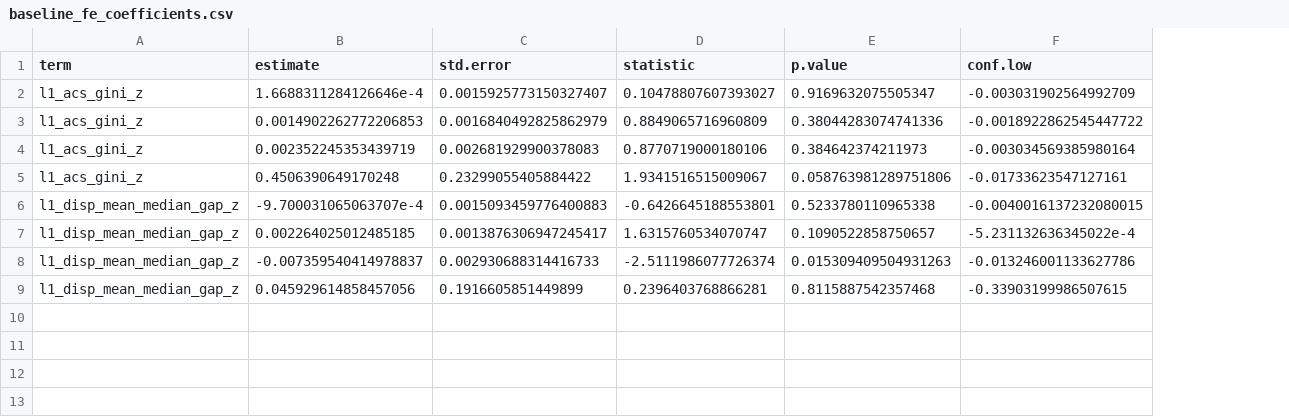
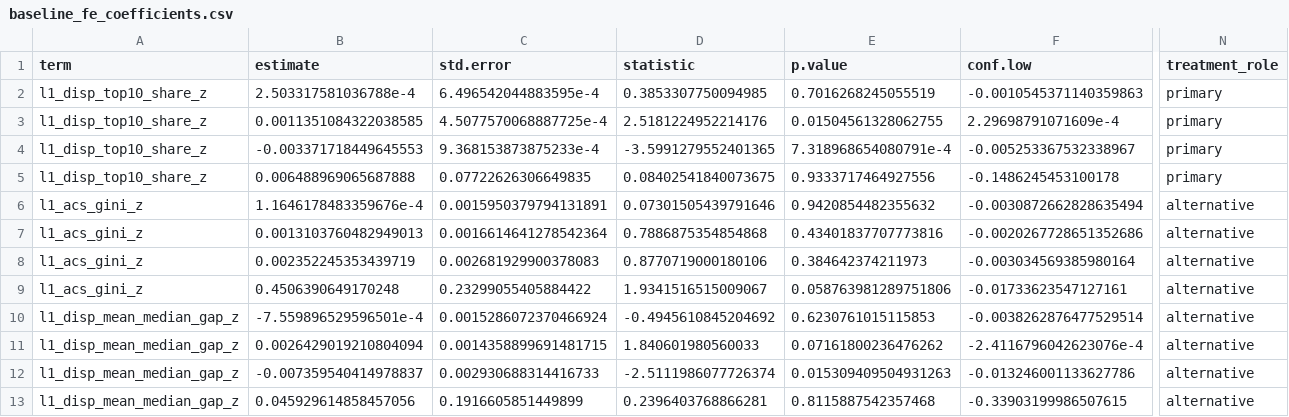
Before and after one commit to smkwray/wellgap, a CSV file: output/tables/baseline_fe_coefficients.csv, drawn as a sheet; only a part is shown, gaps mark what is left out; addresses are those after the commit; rows hold the shown columns only; the diff covers the shown part only; the diff names each change by its address in the sheet, - before the commit and + after, or states it on an @@ line.

```diff
--- a/output/tables/baseline_fe_coefficients.csv
+++ b/output/tables/baseline_fe_coefficients.csv
+column N (treatment_role), rows 6-13: all alternative
+row 2: l1_disp_top10_share_z | 2.503317581036788e-4 | 6.496542044883595e-4 | 0.3853307750094985 | 0.7016268245055519 | -0.0010545371140359863 | primary
+row 3: l1_disp_top10_share_z | 0.0011351084322038585 | 4.5077570068887725e-4 | 2.5181224952214176 | 0.01504561328062755 | 2.29698791071609e-4 | primary
+row 4: l1_disp_top10_share_z | -0.003371718449645553 | 9.368153873875233e-4 | -3.5991279552401365 | 7.318968654080791e-4 | -0.005253367532338967 | primary
+row 5: l1_disp_top10_share_z | 0.006488969065687888 | 0.07722626306649835 | 0.08402541840073675 | 0.9333717464927556 | -0.1486245453100178 | primary
-B6 (estimate): 1.6688311284126646e-4
+B6 (estimate): 1.1646178483359676e-4
-C6 (std.error): 0.0015925773150327407
+C6 (std.error): 0.0015950379794131891
-D6 (statistic): 0.10478807607393027
+D6 (statistic): 0.07301505439791646
-E6 (p.value): 0.9169632075505347
+E6 (p.value): 0.9420854482355632
-F6 (conf.low): -0.003031902564992709
+F6 (conf.low): -0.0030872662828635494
-B7 (estimate): 0.0014902262772206853
+B7 (estimate): 0.0013103760482949013
-C7 (std.error): 0.0016840492825862979
+C7 (std.error): 0.0016614641278542364
-D7 (statistic): 0.8849065716960809
+D7 (statistic): 0.7886875354854868
-E7 (p.value): 0.38044283074741336
+E7 (p.value): 0.43401837707773816
-F7 (conf.low): -0.0018922862545447722
+F7 (conf.low): -0.0020267728651352686
-B10 (estimate): -9.700031065063707e-4
+B10 (estimate): -7.559896529596501e-4
-C10 (std.error): 0.0015093459776400883
+C10 (std.error): 0.0015286072370466924
-D10 (statistic): -0.6426645188553801
+D10 (statistic): -0.4945610845204692
-E10 (p.value): 0.5233780110965338
+E10 (p.value): 0.6230761015115853
-F10 (conf.low): -0.0040016137232080015
+F10 (conf.low): -0.0038262876477529514
-B11 (estimate): 0.002264025012485185
+B11 (estimate): 0.0026429019210804094
-C11 (std.error): 0.0013876306947245417
+C11 (std.error): 0.0014358899691481715
-D11 (statistic): 1.6315760534070747
+D11 (statistic): 1.840601980560033
-E11 (p.value): 0.1090522858750657
+E11 (p.value): 0.07161800236476262
-F11 (conf.low): -5.231132636345022e-4
+F11 (conf.low): -2.4116796042623076e-4
```
Also changed, not shown: 4 edited cells elsewhere in this file, output/logs/validation_checks.csv, output/tables/dml_results.csv, 32 other files.
